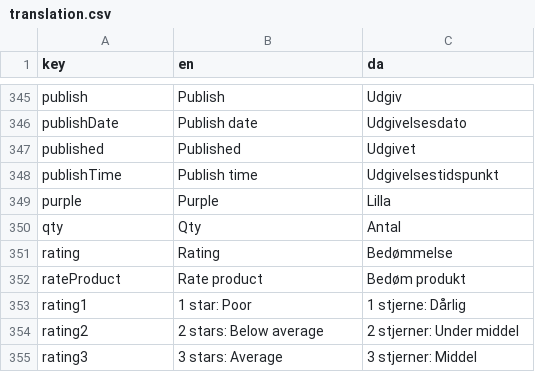
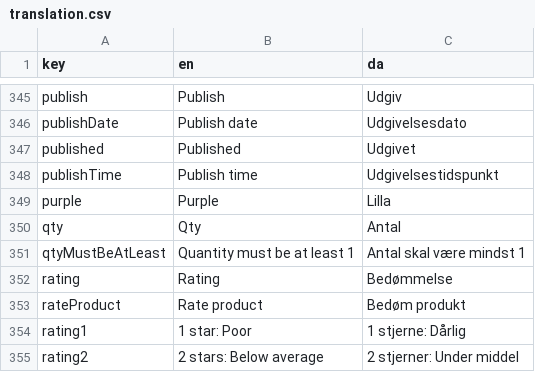
Before and after one commit to jardenna/shop, a CSV file: src/locales/translation.csv, drawn as a sheet; only a part is shown, gaps mark what is left out; the shorter side is filled out with more unchanged rows.

```diff
--- a/src/locales/translation.csv
+++ b/src/locales/translation.csv
@@ -350,2 +350,3 @@ purple;Purple;Lilla
 qty;Qty;Antal
+qtyMustBeAtLeast;Quantity must be at least 1;Antal skal være mindst 1
 rating;Rating;Bedømmelse
```
Also changed, not shown: 1 other file.
